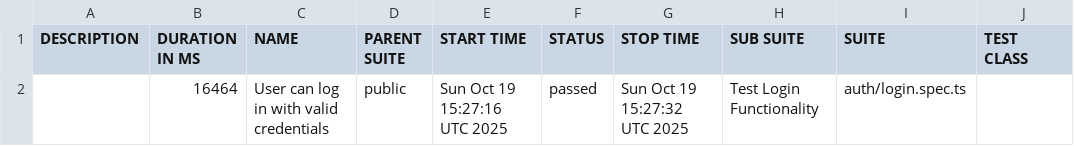
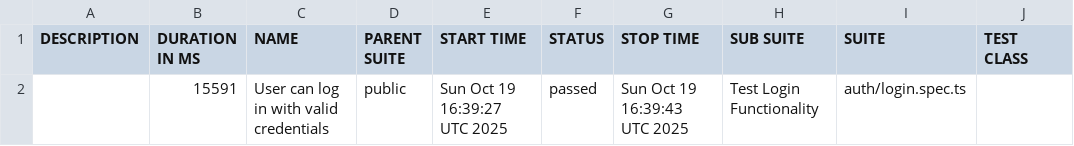
Before and after one commit to snuon009/cove_automation, a CSV file: data/suites.csv, drawn as a sheet; only a part is shown; the diff names each change by its address in the sheet, - before the commit and + after, or states it on an @@ line.

```diff
--- a/data/suites.csv
+++ b/data/suites.csv
-B2 (DURATION IN MS): 16464
+B2 (DURATION IN MS): 15591
-E2 (START TIME): Sun Oct 19 15:27:16 UTC 2025
+E2 (START TIME): Sun Oct 19 16:39:27 UTC 2025
-G2 (STOP TIME): Sun Oct 19 15:27:32 UTC 2025
+G2 (STOP TIME): Sun Oct 19 16:39:43 UTC 2025
```
Also changed, not shown: 17 other files.
